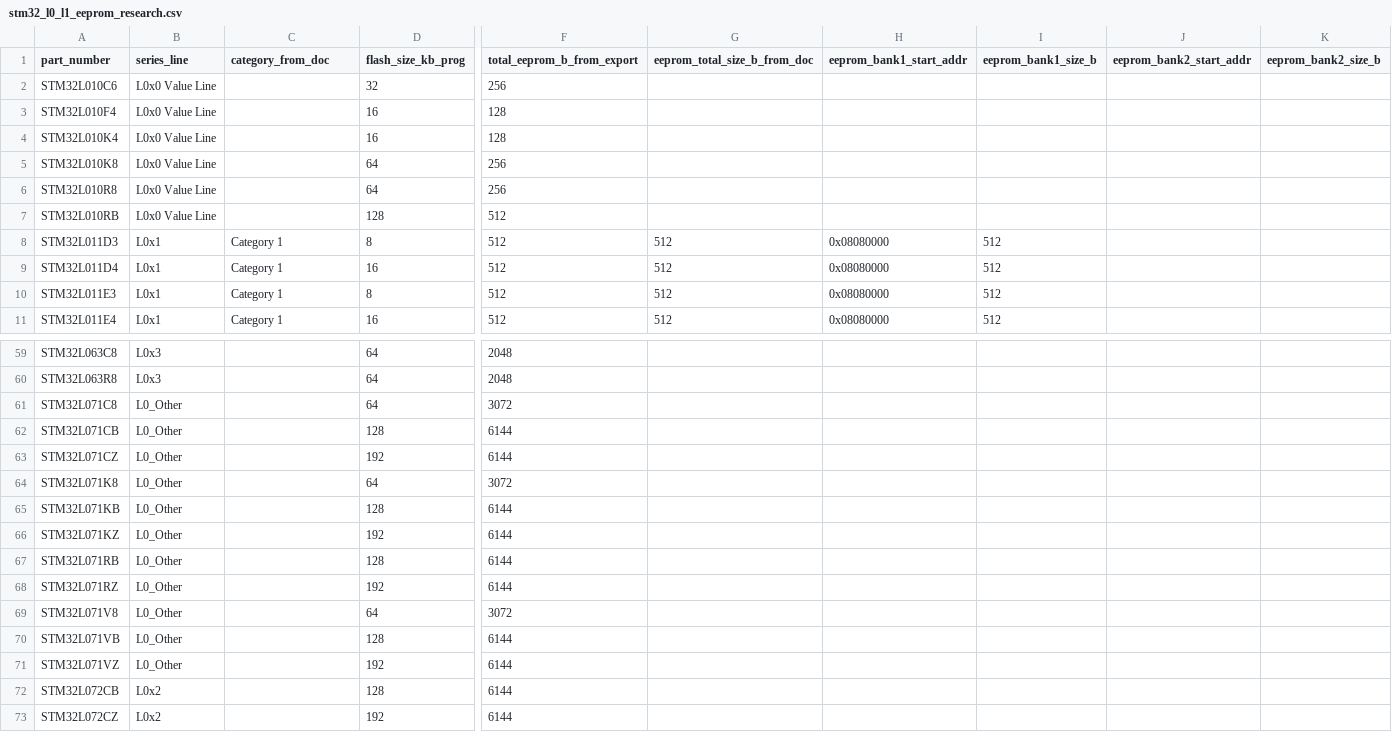
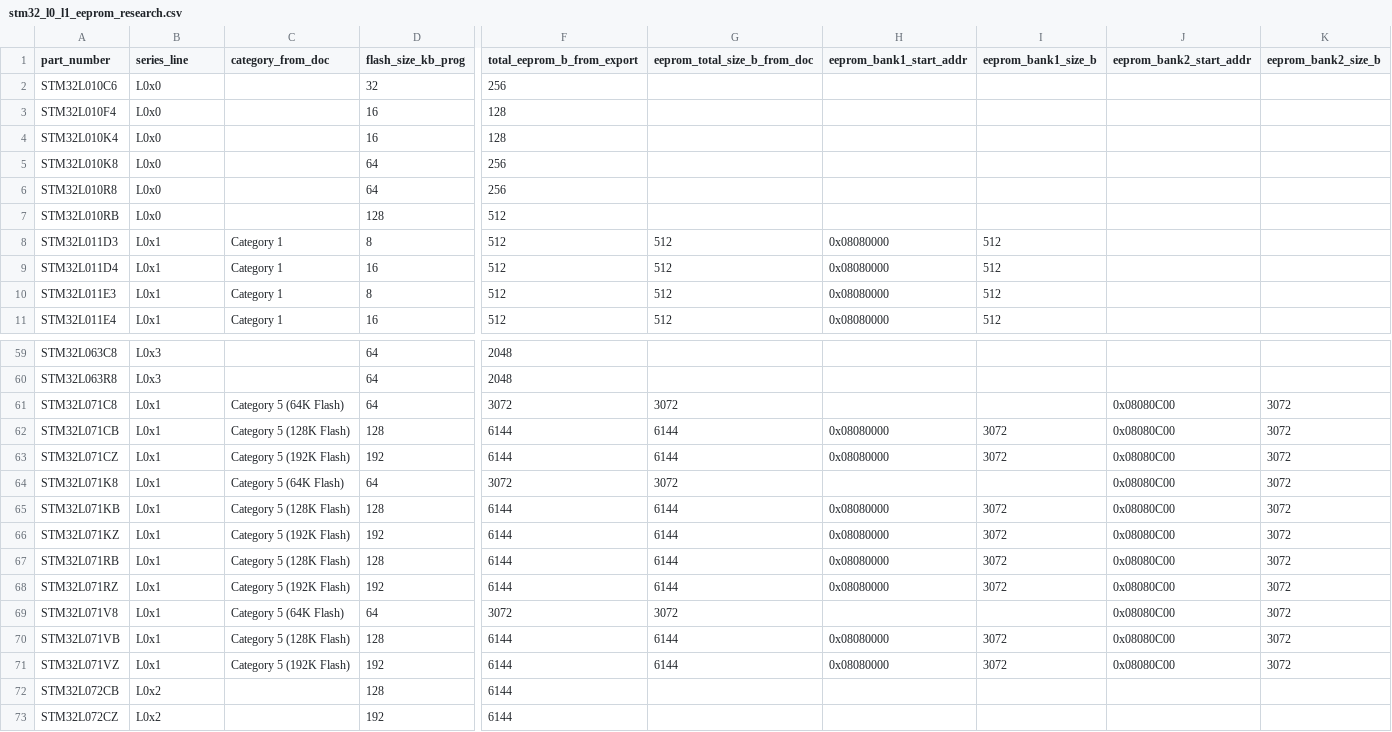
Before and after one commit to okhsunrog/stm_parser, a CSV file: stm32_l0_l1_eeprom_research.csv, drawn as a sheet; only a part is shown, gaps mark what is left out; the diff covers the shown part only; the diff names each change by its address in the sheet, - before the commit and + after, or states it on an @@ line.

Commit message:
fixing series line

```diff
--- a/stm32_l0_l1_eeprom_research.csv
+++ b/stm32_l0_l1_eeprom_research.csv
-B2:B7 (series_line): L0x0 Value Line
+B2:B7 (series_line): L0x0
-B61:B71 (series_line): L0_Other
+B61:B71 (series_line): L0x1
-C61 (category_from_doc): (empty)
+C61 (category_from_doc): Category 5 (64K Flash)
-G61 (eeprom_total_size_b_from_doc): (empty)
+G61 (eeprom_total_size_b_from_doc): 3072
-J61:J71 (eeprom_bank2_start_addr): (empty)
+J61:J71 (eeprom_bank2_start_addr): 0x08080C00
-K61:K71 (eeprom_bank2_size_b): (empty)
+K61:K71 (eeprom_bank2_size_b): 3072
-C62 (category_from_doc): (empty)
+C62 (category_from_doc): Category 5 (128K Flash)
-G62:G63 (eeprom_total_size_b_from_doc): (empty)
+G62:G63 (eeprom_total_size_b_from_doc): 6144
-H62:H63 (eeprom_bank1_start_addr): (empty)
+H62:H63 (eeprom_bank1_start_addr): 0x08080000
-I62:I63 (eeprom_bank1_size_b): (empty)
+I62:I63 (eeprom_bank1_size_b): 3072
-C63 (category_from_doc): (empty)
+C63 (category_from_doc): Category 5 (192K Flash)
-C64 (category_from_doc): (empty)
+C64 (category_from_doc): Category 5 (64K Flash)
-G64 (eeprom_total_size_b_from_doc): (empty)
+G64 (eeprom_total_size_b_from_doc): 3072
-C65 (category_from_doc): (empty)
+C65 (category_from_doc): Category 5 (128K Flash)
-G65:G68 (eeprom_total_size_b_from_doc): (empty)
+G65:G68 (eeprom_total_size_b_from_doc): 6144
-H65:H68 (eeprom_bank1_start_addr): (empty)
+H65:H68 (eeprom_bank1_start_addr): 0x08080000
-I65:I68 (eeprom_bank1_size_b): (empty)
+I65:I68 (eeprom_bank1_size_b): 3072
-C66 (category_from_doc): (empty)
+C66 (category_from_doc): Category 5 (192K Flash)
-C67 (category_from_doc): (empty)
+C67 (category_from_doc): Category 5 (128K Flash)
-C68 (category_from_doc): (empty)
+C68 (category_from_doc): Category 5 (192K Flash)
-C69 (category_from_doc): (empty)
+C69 (category_from_doc): Category 5 (64K Flash)
-G69 (eeprom_total_size_b_from_doc): (empty)
+G69 (eeprom_total_size_b_from_doc): 3072
-C70 (category_from_doc): (empty)
+C70 (category_from_doc): Category 5 (128K Flash)
-G70:G71 (eeprom_total_size_b_from_doc): (empty)
+G70:G71 (eeprom_total_size_b_from_doc): 6144
-H70:H71 (eeprom_bank1_start_addr): (empty)
+H70:H71 (eeprom_bank1_start_addr): 0x08080000
-I70:I71 (eeprom_bank1_size_b): (empty)
+I70:I71 (eeprom_bank1_size_b): 3072
-C71 (category_from_doc): (empty)
+C71 (category_from_doc): Category 5 (192K Flash)
```
Also changed, not shown: 119 edited cells elsewhere in this file, 2 other files.
